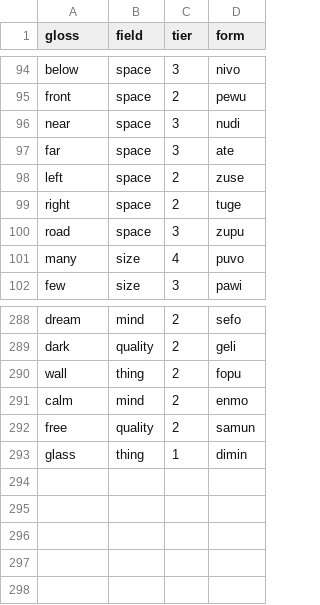
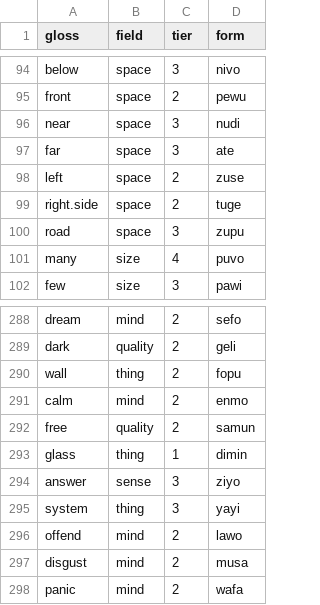
Before and after one commit to LilijoySkyseeker/apu-pi-we, a TSV file: data/lexicon.tsv, drawn as a sheet; only a part is shown, gaps mark what is left out.

```diff
--- a/data/lexicon.tsv
+++ b/data/lexicon.tsv
@@ -98,3 +98,3 @@ far	space	3	ate
 left	space	2	zuse
-right	space	2	tuge
+right.side	space	2	tuge
 road	space	3	zupu
@@ -293 +293,6 @@ free	quality	2	samun
 glass	thing	1	dimin
+answer	sense	3	ziyo
+system	thing	3	yayi
+offend	mind	2	lawo
+disgust	mind	2	musa
+panic	mind	2	wafa
```
Also changed, not shown: data/antonyms.tsv, data/grammar.tsv, 9 other files.
